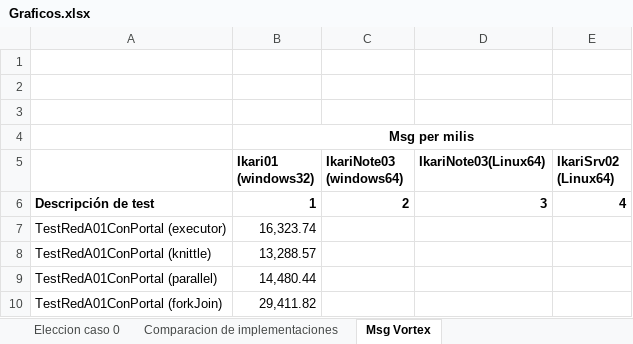
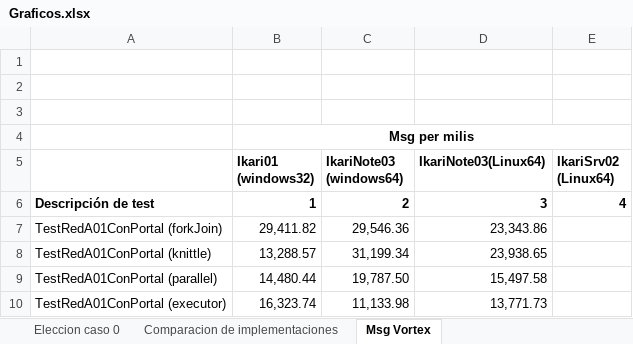
Before and after one commit to kfgodel/vortex, an Excel workbook: task-processor-performance/datos/Graficos.xlsx, sheet Msg Vortex, drawn as a sheet; values as stored, in another font and other column widths than the file's, no borders; charts and pictures not drawn; removed rows and columns are numbered as before the commit, all else as after; the diff names each change by its address in the sheet, - before the commit and + after, or states it on an @@ line.

Commit message:
Test con ForkJoin como implementacion default

```diff
--- a/task-processor-performance/datos/Graficos.xlsx (sheet Msg Vortex)
+++ b/task-processor-performance/datos/Graficos.xlsx (sheet Msg Vortex)
-row 7: TestRedA01ConPortal (executor) | 16,323.74
+row 7: TestRedA01ConPortal (forkJoin) | 29,411.82 | 29,546.36 | 23,343.86
-C8 (IkariNote03 (windows64)): (empty)
+C8 (IkariNote03 (windows64)): 31,199.34
-D8 (IkariNote03(Linux64)): (empty)
+D8 (IkariNote03(Linux64)): 23,938.65
-C9 (IkariNote03 (windows64)): (empty)
+C9 (IkariNote03 (windows64)): 19,787.50
-D9 (IkariNote03(Linux64)): (empty)
+D9 (IkariNote03(Linux64)): 15,497.58
-row 10: TestRedA01ConPortal (forkJoin) | 29,411.82
+row 10: TestRedA01ConPortal (executor) | 16,323.74 | 11,133.98 | 13,771.73
```
Also changed, not shown: charts or pictures, 3 other files.
